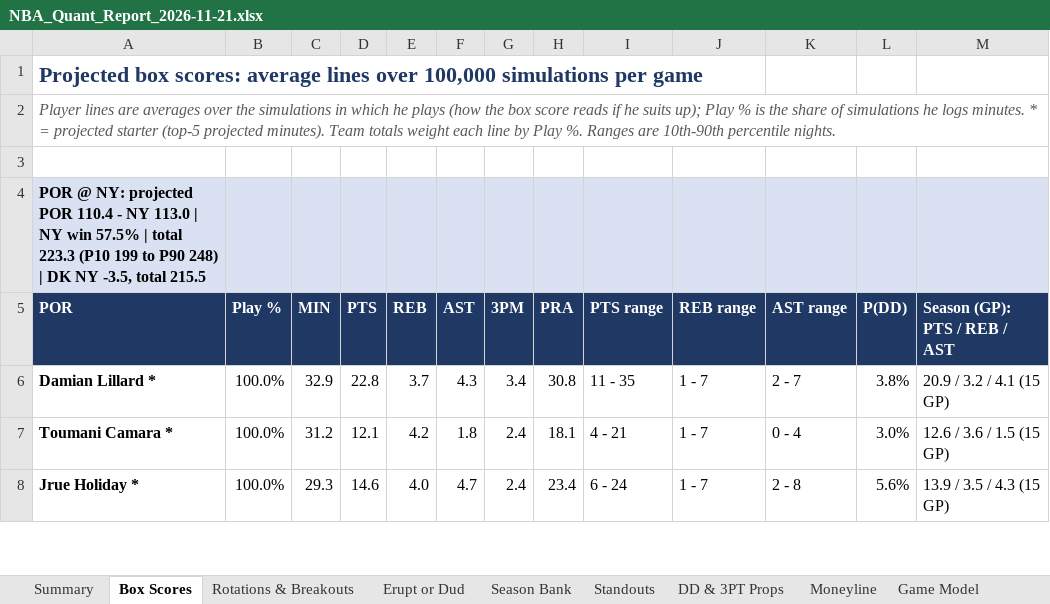
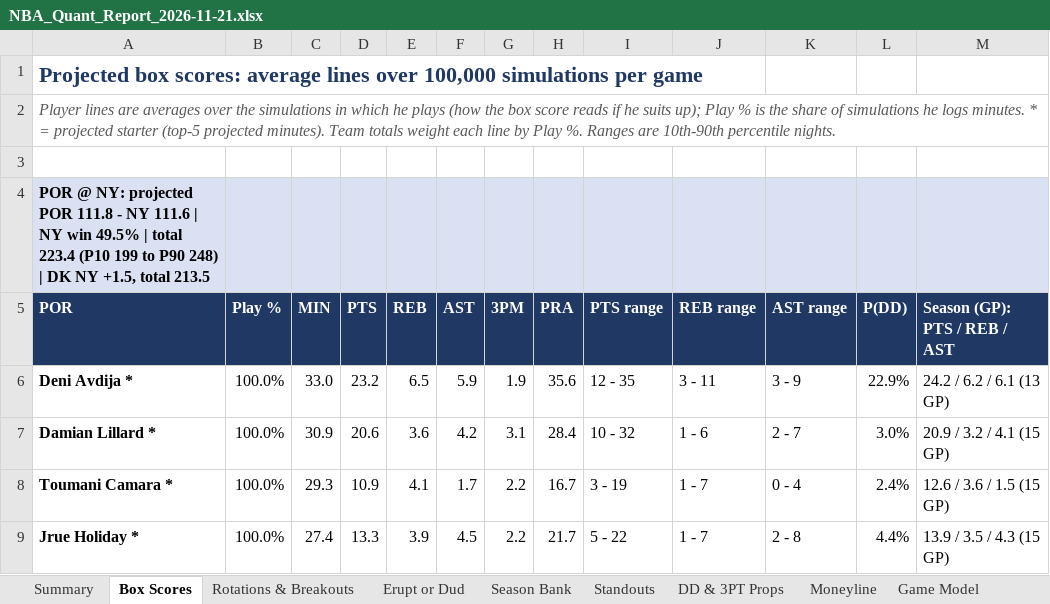
Before and after one commit to HeyShawtty/nba-quant-desk, an Excel workbook: reports/NBA_Quant_Report_2026-11-21.xlsx, sheet Box Scores, drawn as a sheet; only a part is shown; values as stored, in another font and other column widths than the file's, no borders; addresses are those after the commit; the diff covers the shown part only; the diff names each change by its address in the sheet, - before the commit and + after, or states it on an @@ line.

```diff
--- a/reports/NBA_Quant_Report_2026-11-21.xlsx (sheet Box Scores)
+++ b/reports/NBA_Quant_Report_2026-11-21.xlsx (sheet Box Scores)
-A4 (POR): …projected POR 110.4 - NY 113.0 | NY win 57.5% | total 223.3 (P10 199 to P90 248) | DK NY -3.5, total 215.5
+A4 (POR): …projected POR 111.8 - NY 111.6 | NY win 49.5% | total 223.4 (P10 199 to P90 248) | DK NY +1.5, total 213.5
+row 6: Deni Avdija * | 100.0% | 33.0 | 23.2 | 6.5 | 5.9 | 1.9 | 35.6 | 12 - 35 | 3 - 11 | 3 - 9 | 22.9% | 24.2 / 6.2 / 6.1 (13 GP)
-C7 (MIN): 32.9
+C7 (MIN): 30.9
-D7 (PTS): 22.8
+D7 (PTS): 20.6
-E7 (REB): 3.7
+E7 (REB): 3.6
-F7 (AST): 4.3
+F7 (AST): 4.2
-G7 (3PM): 3.4
+G7 (3PM): 3.1
-H7 (PRA): 30.8
+H7 (PRA): 28.4
-I7 (PTS range): 11 - 35
+I7 (PTS range): 10 - 32
-J7 (REB range): 1 - 7
+J7 (REB range): 1 - 6
-L7 (P(DD)): 3.8%
+L7 (P(DD)): 3.0%
-C8 (MIN): 31.2
+C8 (MIN): 29.3
-D8 (PTS): 12.1
+D8 (PTS): 10.9
-E8 (REB): 4.2
+E8 (REB): 4.1
-F8 (AST): 1.8
+F8 (AST): 1.7
-G8:G9 (3PM): 2.4
+G8:G9 (3PM): 2.2
-H8 (PRA): 18.1
+H8 (PRA): 16.7
-I8 (PTS range): 4 - 21
+I8 (PTS range): 3 - 19
-L8 (P(DD)): 3.0%
+L8 (P(DD)): 2.4%
-C9 (MIN): 29.3
+C9 (MIN): 27.4
-D9 (PTS): 14.6
+D9 (PTS): 13.3
-E9 (REB): 4.0
+E9 (REB): 3.9
-F9 (AST): 4.7
+F9 (AST): 4.5
-H9 (PRA): 23.4
+H9 (PRA): 21.7
-I9 (PTS range): 6 - 24
+I9 (PTS range): 5 - 22
-L9 (P(DD)): 5.6%
+L9 (P(DD)): 4.4%
```
Also changed, not shown: 3 added rows, 10 removed rows and 417 edited cells elsewhere in this sheet, sheet Player Distributions, sheet Player Thresholds, sheet Rotations & Breakouts, sheet Standouts, sheet DD & 3PT Props, sheet SGP & Boost, 10 more sheets, formulas that keep their value, reports/Data_Bank_2026-27.xlsx, 8 other files.
